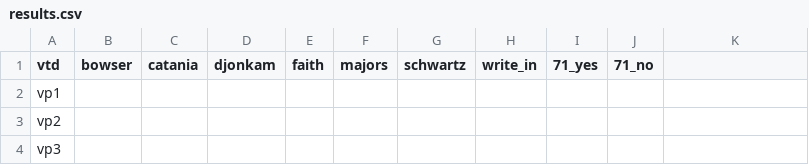
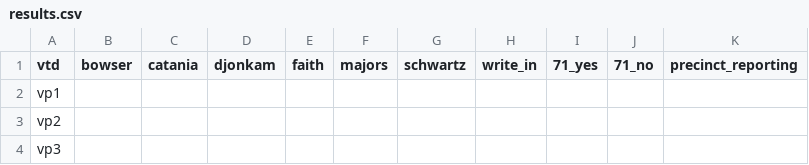
Before and after one commit to cmgiven/open-election-map, a CSV file: data/results.csv, drawn as a sheet; only a part is shown; the diff names each change by its address in the sheet, - before the commit and + after, or states it on an @@ line.

Commit message:
Auto-update

```diff
--- a/data/results.csv
+++ b/data/results.csv
-K1: (empty)
+K1: precinct_reporting
```
